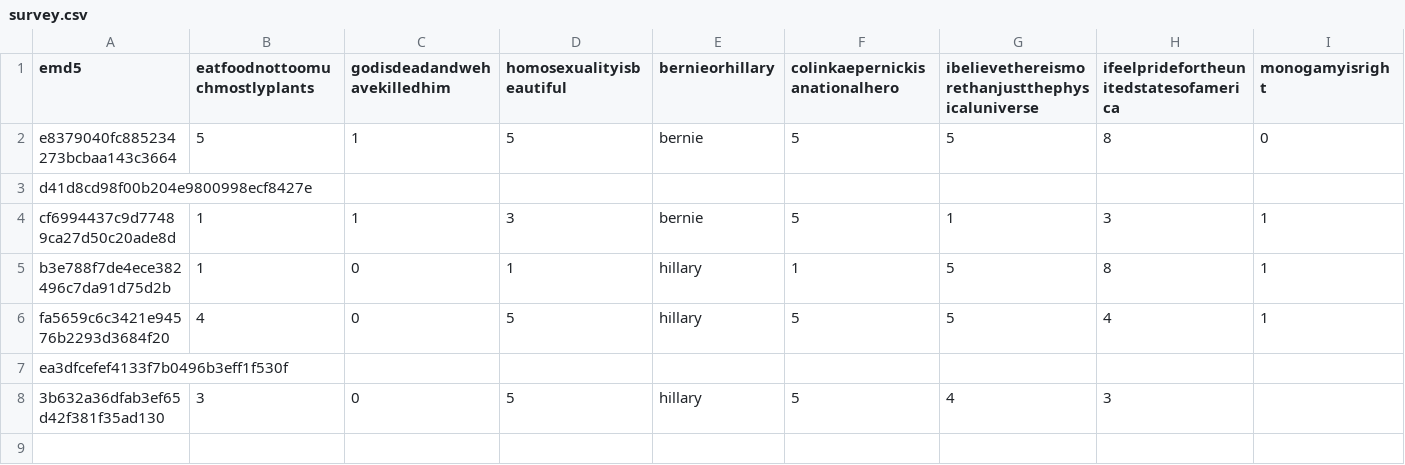
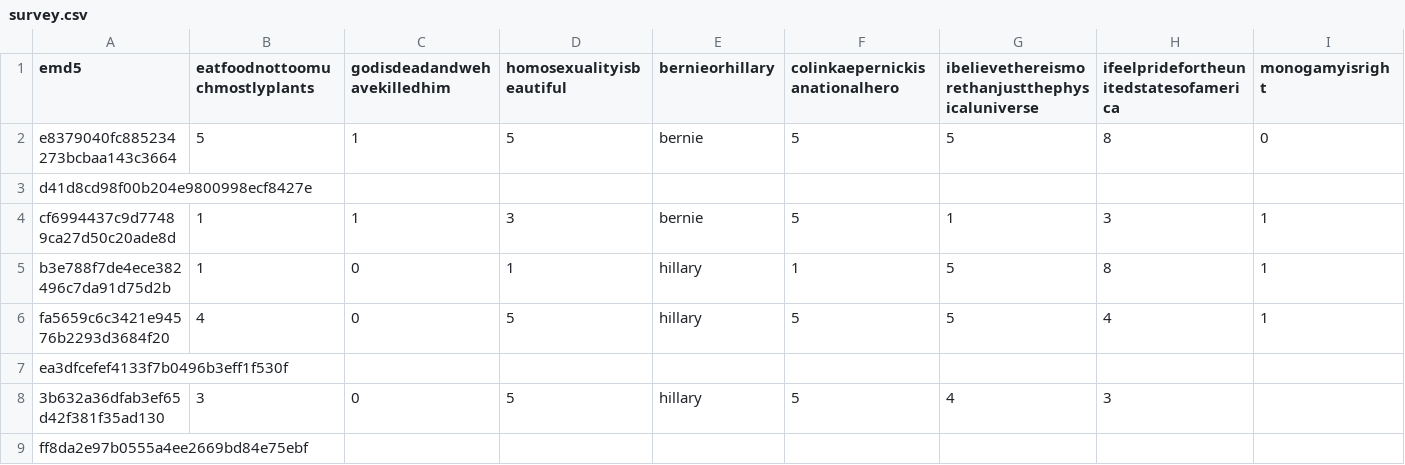
Before and after one commit to willpettengill/willpettengill.github.io, a CSV file: ai_astrology/survey.csv, drawn as a sheet; only a part is shown; rows hold the shown columns only; the diff names each change by its address in the sheet, - before the commit and + after, or states it on an @@ line.

```diff
--- a/ai_astrology/survey.csv
+++ b/ai_astrology/survey.csv
+row 9: ff8da2e97b0555a4ee2669bd84e75ebf
```
Also changed, not shown: 2 other files.
